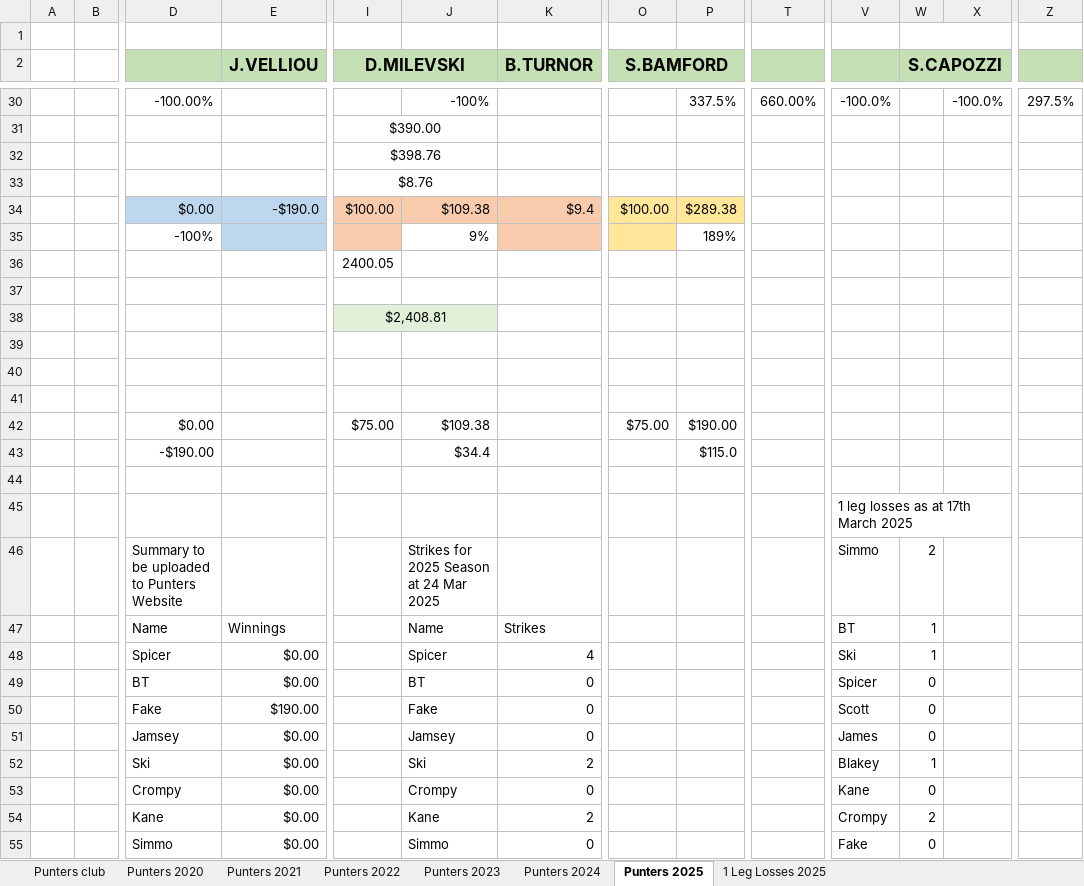
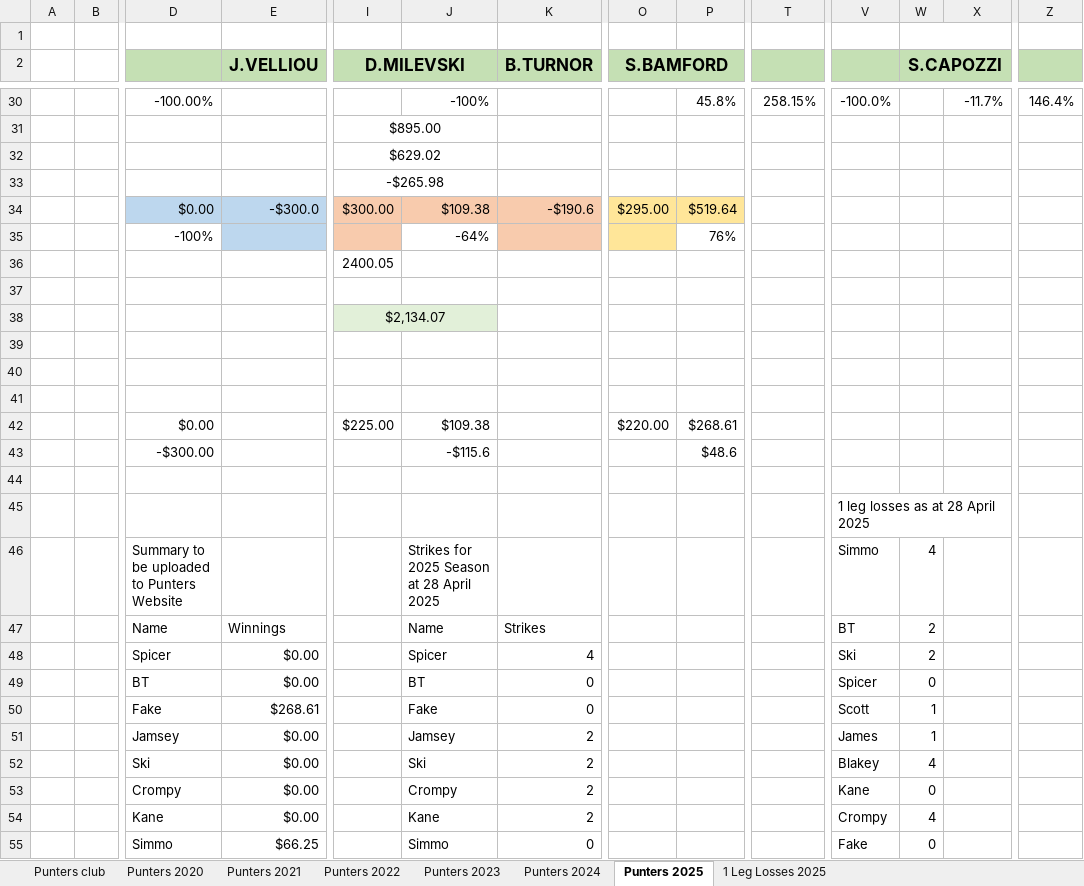
Before and after one commit to BrentonTurnor/seeMore, an Excel workbook: public/Data/HEMANPUNTERS.xlsx, sheet Punters 2025, drawn as a sheet; only a part is shown, gaps mark what is left out; values as stored, in another font and other column widths than the file's, no borders; removed rows and columns are numbered as before the commit, all else as after; rows hold the shown columns only; the diff covers the shown part only; the diff names each change by its address in the sheet, - before the commit and + after, or states it on an @@ line.

Commit message:
Spreadsheet update and current betting group highlighted fix

```diff
--- a/public/Data/HEMANPUNTERS.xlsx (sheet Punters 2025)
+++ b/public/Data/HEMANPUNTERS.xlsx (sheet Punters 2025)
-P30: 337.5%
+P30: 45.8%
-T30: 660.00%
+T30: 258.15%
-X30: -100.0%
+X30: -11.7%
-Z30: 297.5%
+Z30: 146.4%
-I31 (D.MILEVSKI): $390.00
+I31 (D.MILEVSKI): $895.00
-I32 (D.MILEVSKI): $398.76
+I32 (D.MILEVSKI): $629.02
-I33 (D.MILEVSKI): $8.76
+I33 (D.MILEVSKI): -$265.98
-row 34:  |  | $0.00 | -$190.0 | $100.00 | $109.38 | $9.4 | $100.00 | $289.38
-row 35:  |  | -100% |  |  | 9% |  |  | 189%
+row 34:  |  | $0.00 | -$300.0 | $300.00 | $109.38 | -$190.6 | $295.00 | $519.64
+row 35:  |  | -100% |  |  | -64% |  |  | 76%
-I38 (D.MILEVSKI): $2,408.81
+I38 (D.MILEVSKI): $2,134.07
-row 42:  |  | $0.00 |  | $75.00 | $109.38 |  | $75.00 | $190.00
-row 43:  |  | -$190.00 |  |  | $34.4 |  |  | $115.0
+row 42:  |  | $0.00 |  | $225.00 | $109.38 |  | $220.00 | $268.61
+row 43:  |  | -$300.00 |  |  | -$115.6 |  |  | $48.6
-V45: 1 leg losses as at 17th March 2025
+V45: 1 leg losses as at 28 April 2025
-J46: Strikes for 2025 Season at 24 Mar 2025
+J46: Strikes for 2025 Season at 28 April 2025
-W46 (S.CAPOZZI): 2
+W46 (S.CAPOZZI): 4
-W47:W48 (S.CAPOZZI): 1
+W47:W48 (S.CAPOZZI): 2
-E50 (J.VELLIOU): $190.00
+E50 (J.VELLIOU): $268.61
-W50:W51 (S.CAPOZZI): 0
+W50:W51 (S.CAPOZZI): 1
-K51 (B.TURNOR): 0
+K51 (B.TURNOR): 2
-W52 (S.CAPOZZI): 1
+W52 (S.CAPOZZI): 4
-K53 (B.TURNOR): 0
+K53 (B.TURNOR): 2
-W54 (S.CAPOZZI): 2
+W54 (S.CAPOZZI): 4
-E55 (J.VELLIOU): $0.00
+E55 (J.VELLIOU): $66.25
```
Also changed, not shown: 11 added rows, 11 removed rows and 39 edited cells elsewhere in this sheet, sheet 1 Leg Losses 2025, 1 other file.
